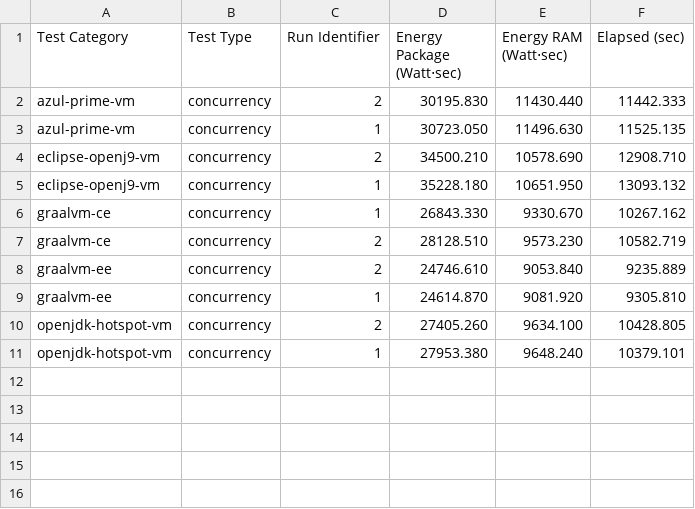
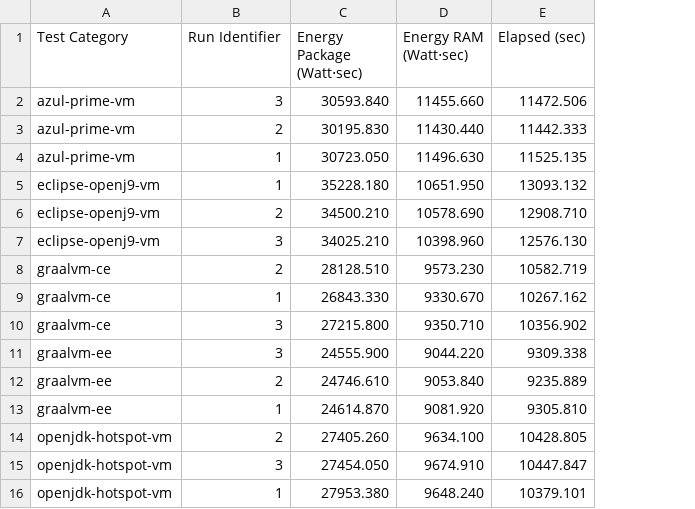
Before and after one commit to ionutbalosin/jvm-energy-consumption, a CSV file: renaissance/results/linux/x86_64/jdk-17/concurrency/power-consumption/raw-perf-stats.csv, drawn as a sheet; removed rows and columns are numbered as before the commit, all else as after; the diff names each change by its address in the sheet, - before the commit and + after, or states it on an @@ line.

Commit message:
Update renaissance plots

```diff
--- a/renaissance/results/linux/x86_64/jdk-17/concurrency/power-consumption/raw-perf-stats.csv
+++ b/renaissance/results/linux/x86_64/jdk-17/concurrency/power-consumption/raw-perf-stats.csv
-column B (Test Type), rows 2-4: all concurrency; row 6: concurrency; rows 8-11: all concurrency
+row 2: azul-prime-vm | 3 | 30593.840 | 11455.660 | 11472.506
+row 7: eclipse-openj9-vm | 3 | 34025.210 | 10398.960 | 12576.130
@@ row 7 moved to row 8: graalvm-ce @@
+row 10: graalvm-ce | 3 | 27215.800 | 9350.710 | 10356.902
+row 11: graalvm-ee | 3 | 24555.900 | 9044.220 | 9309.338
+row 15: openjdk-hotspot-vm | 3 | 27454.050 | 9674.910 | 10447.847
```
Also changed, not shown: renaissance/results/linux/x86_64/jdk-17/concurrency/power-consumption/power-reports.csv, renaissance/results/linux/x86_64/jdk-17/functional/power-consumption/power-reports.csv, 16 other files.
